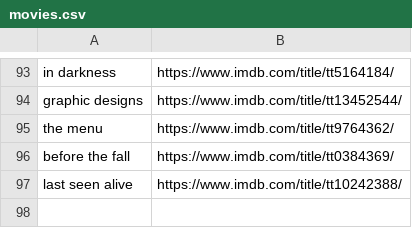
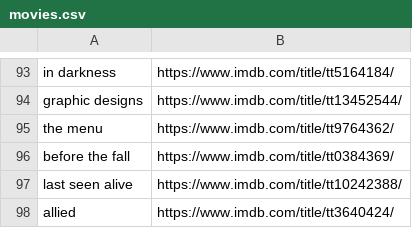
Before and after one commit to kusti420/420recommendations, a CSV file: kusti420recommendations/movies.csv, drawn as a sheet; only a part is shown, gaps mark what is left out.

Commit message:
added another movie

```diff
--- a/kusti420recommendations/movies.csv
+++ b/kusti420recommendations/movies.csv
@@ -97 +97,2 @@ before the fall,https://www.imdb.com/title/tt0384369/
 last seen alive,https://www.imdb.com/title/tt10242388/
+allied,https://www.imdb.com/title/tt3640424/
```
